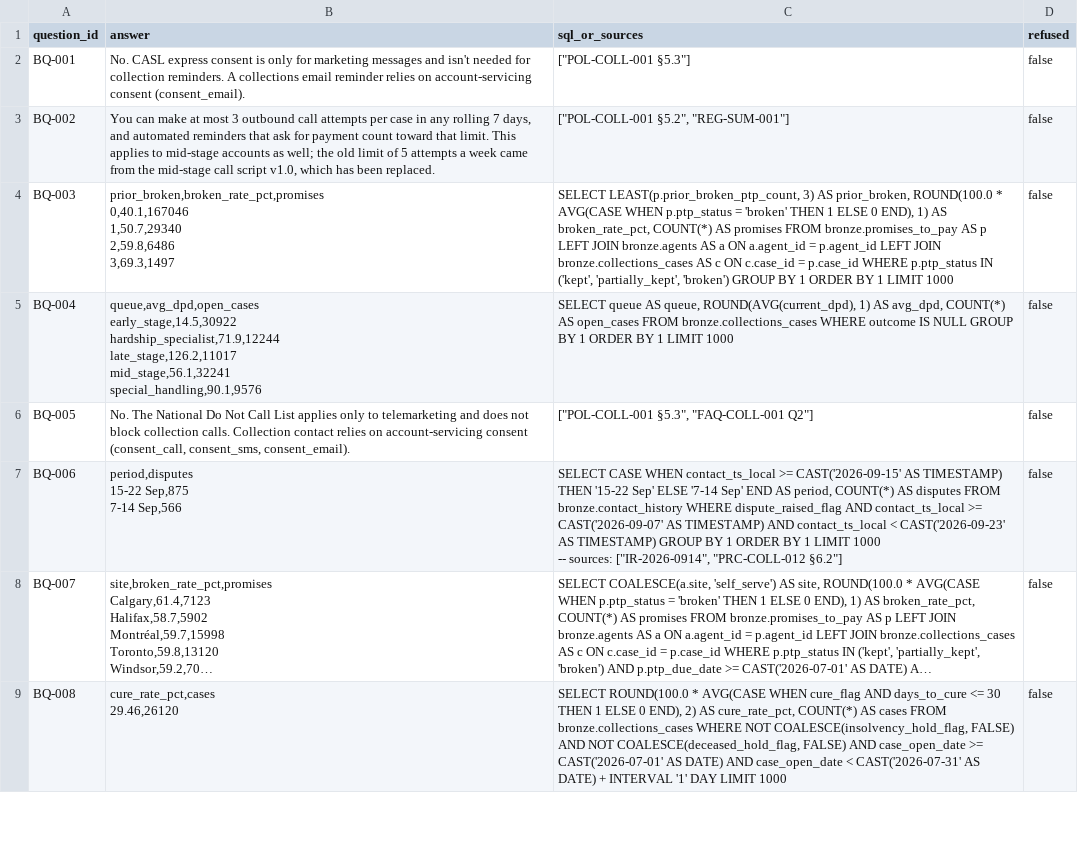
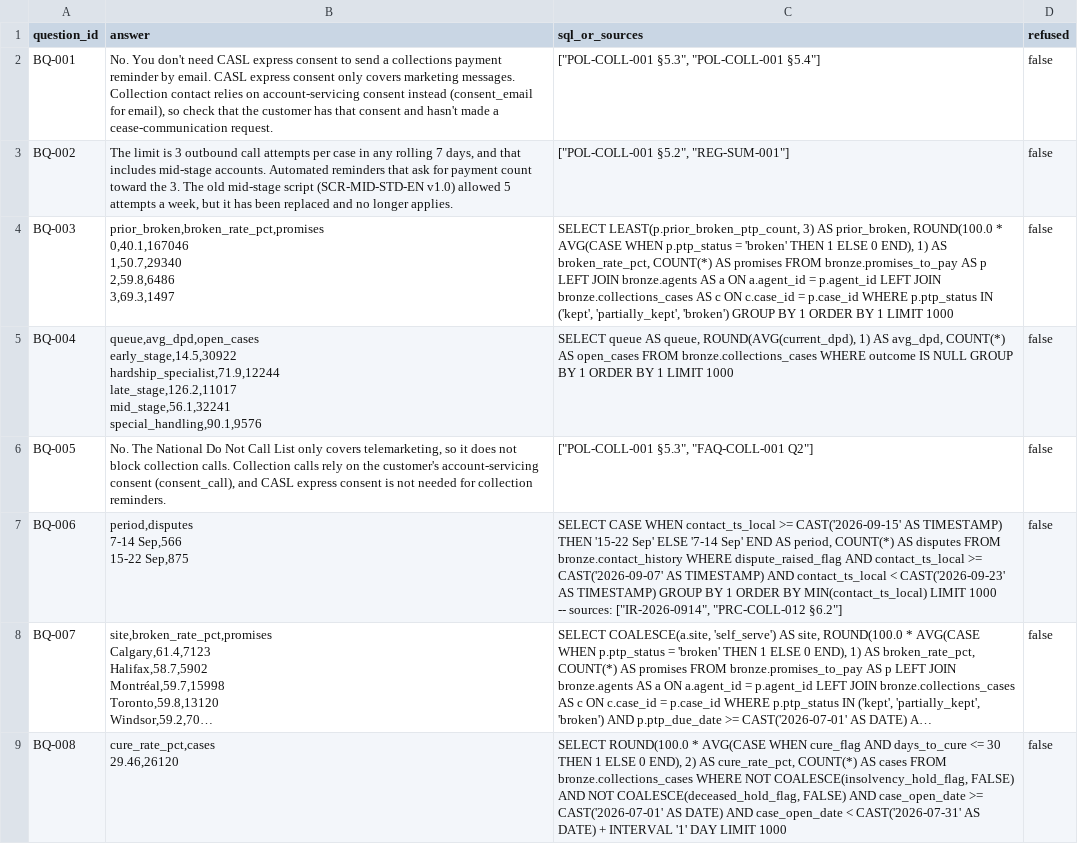
Before and after one commit to VaNsH-IIIT/homies-ontrack, a CSV file: benchmark/answers.csv, drawn as a sheet; only a part is shown; long unchanged cells end in …; ↵ is a line break in a cell; the diff covers the shown part only; the diff names each change by its address in the sheet, - before the commit and + after, or states it on an @@ line.

```diff
--- a/benchmark/answers.csv
+++ b/benchmark/answers.csv
-B2 (answer): No. CASL express consent is only for marketing messages and isn't needed for collection reminders. A collections email reminder relies on account-servicing consent (consent_email).
+B2 (answer): No. You don't need CASL express consent to send a collections payment reminder by email. CASL express consent only covers marketing messages. Collection contact relies on account-servicing consent instead (consent_email for email), so check that the customer has that consent and hasn't made a cease-communication request.
-C2 (sql_or_sources): ["POL-COLL-001 §5.3"]
+C2 (sql_or_sources): ["POL-COLL-001 §5.3", "POL-COLL-001 §5.4"]
-B3 (answer): You can make at most 3 outbound call attempts per case in any rolling 7 days, and automated reminders that ask for payment count toward that limit. This applies to mid-stage accounts as well; the old limit of 5 attempts a week came from the mid-stage call script v1.0, which has been replaced.
+B3 (answer): The limit is 3 outbound call attempts per case in any rolling 7 days, and that includes mid-stage accounts. Automated reminders that ask for payment count toward the 3. The old mid-stage script (SCR-MID-STD-EN v1.0) allowed 5 attempts a week, but it has been replaced and no longer applies.
-B6 (answer): …Call List applies only to telemarketing and does not block collection calls. Collection contact relies on account-servicing consent (consent_call, consent_sms, consent_email).
+B6 (answer): …Call List only covers telemarketing, so it does not block collection calls. Collection calls rely on the customer's account-servicing consent (consent_call), and CASL express consent is not needed for collection reminders.
-B7 (answer): period,disputes ↵ 15-22 Sep,875 ↵ 7-14 Sep,566
+B7 (answer): period,disputes ↵ 7-14 Sep,566 ↵ 15-22 Sep,875
-C7 (sql_or_sources): …ORDER BY 1 LIMIT 1000…
+C7 (sql_or_sources): …ORDER BY MIN(contact_ts_local) LIMIT 1000…
```
Also changed, not shown: 17 edited cells elsewhere in this file.
